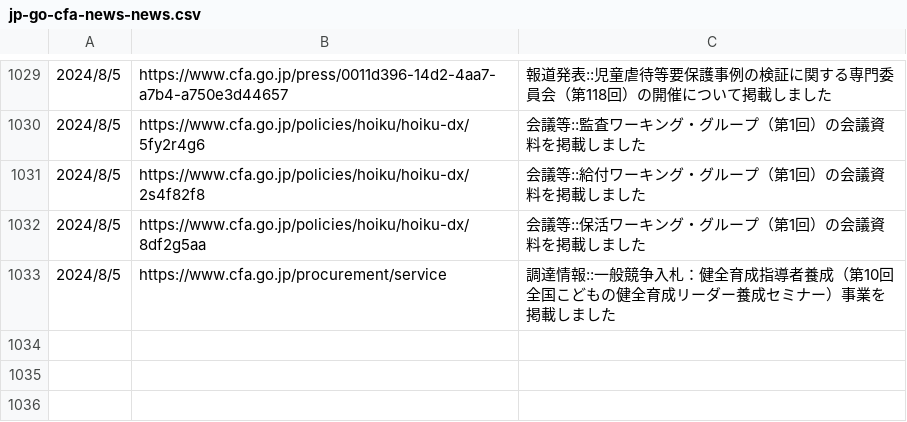
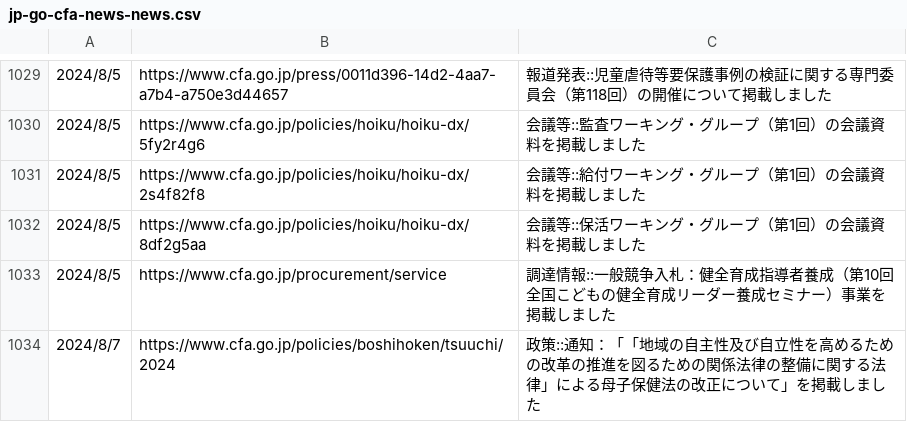
Before and after one commit to c-3lab/jp-go-digital-news, a CSV file: jp-go-cfa-news-news.csv, drawn as a sheet; only a part is shown, gaps mark what is left out.

```diff
--- a/jp-go-cfa-news-news.csv
+++ b/jp-go-cfa-news-news.csv
@@ -2182 +2182,5 @@
       ",https://www.cfa.go.jp/procurement/service,調達情報::一般競争入札：健全育成指導者養成（第10回全国こどもの健全育成リーダー養成セミナー）事業を掲載しました
+"
+            2024/8/7
+
+      ",https://www.cfa.go.jp/policies/boshihoken/tsuuchi/2024,政策::通知：「「地域の自主性及び自立性を高めるための改革の推進を図るための関係法律の整備に関する法律」による母子保健法の改正について」を掲載しました
```
